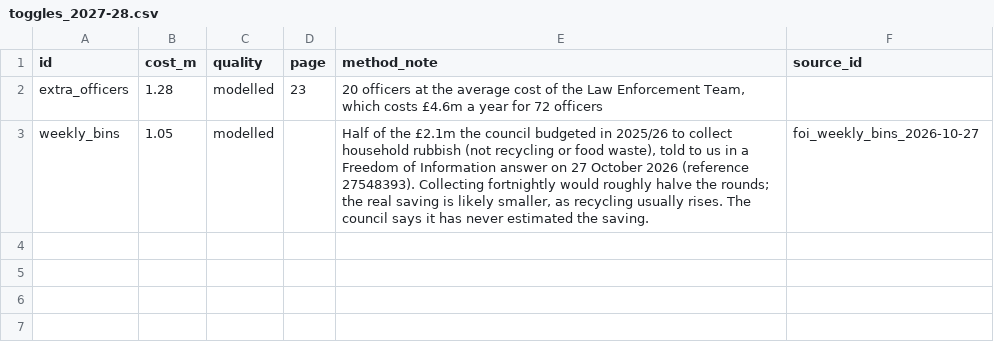
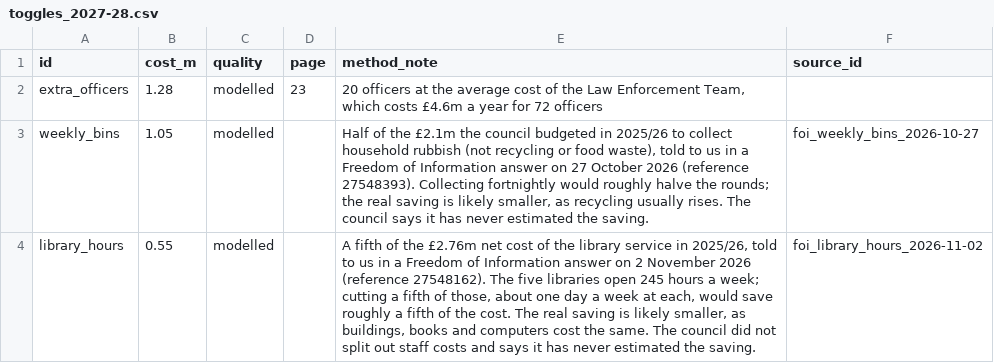
Before and after one commit to xternal/boroughbook.uk, a CSV file: data/manual/toggles_2027-28.csv, drawn as a sheet; the diff names each change by its address in the sheet, - before the commit and + after, or states it on an @@ line.

```diff
--- a/data/manual/toggles_2027-28.csv
+++ b/data/manual/toggles_2027-28.csv
+row 4: library_hours | 0.55 | modelled |  | A fifth of the £2.76m net cost of the library service in 2025/26, told to us in a Freedom of Information answer on 2 November 2026 (reference 27548162). The five libraries open 245 hours a week; cutting a fifth of those, about one day a week at each, would save roughly a fifth of the cost. The real saving is likely smaller, as buildings, books and computers cost the same. The council did not split out staff costs and says it has never estimated the saving. | foi_library_hours_2026-11-02
```
Also changed, not shown: 8 other files.
